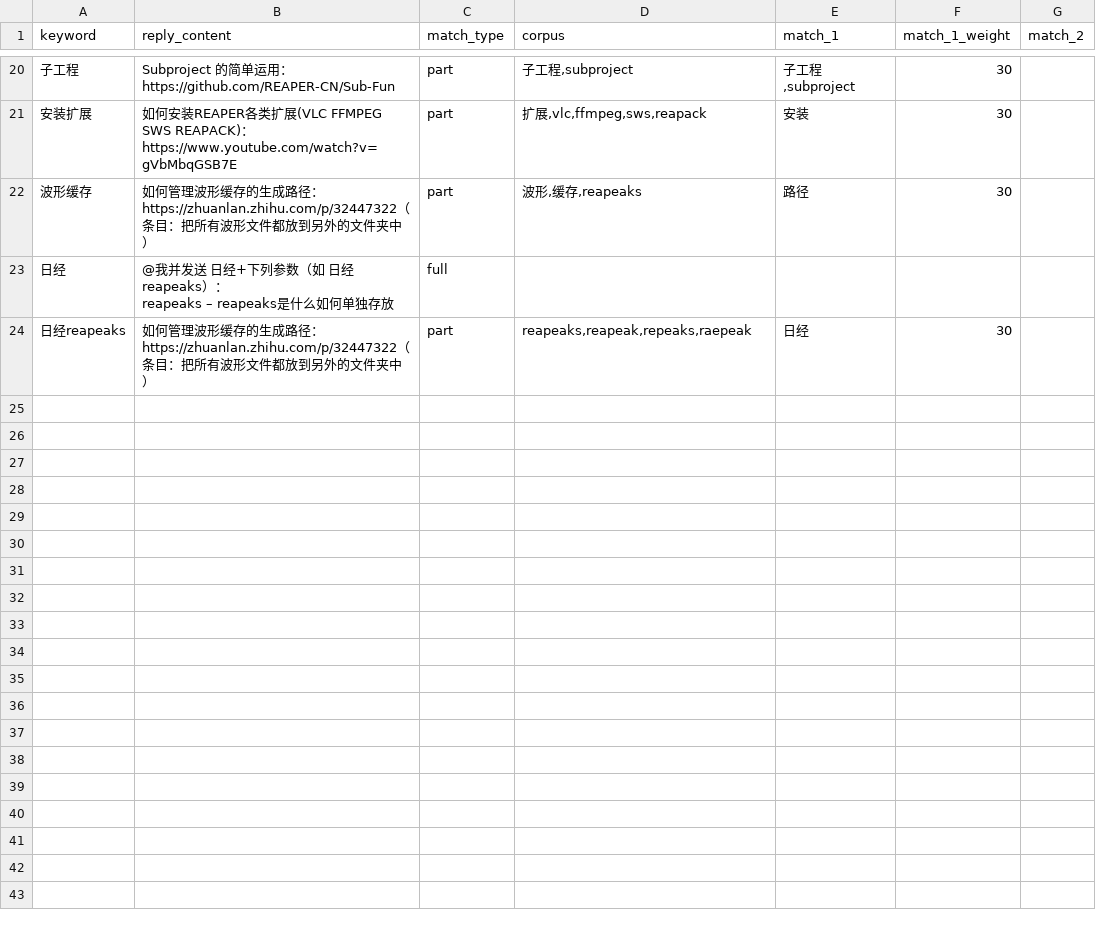
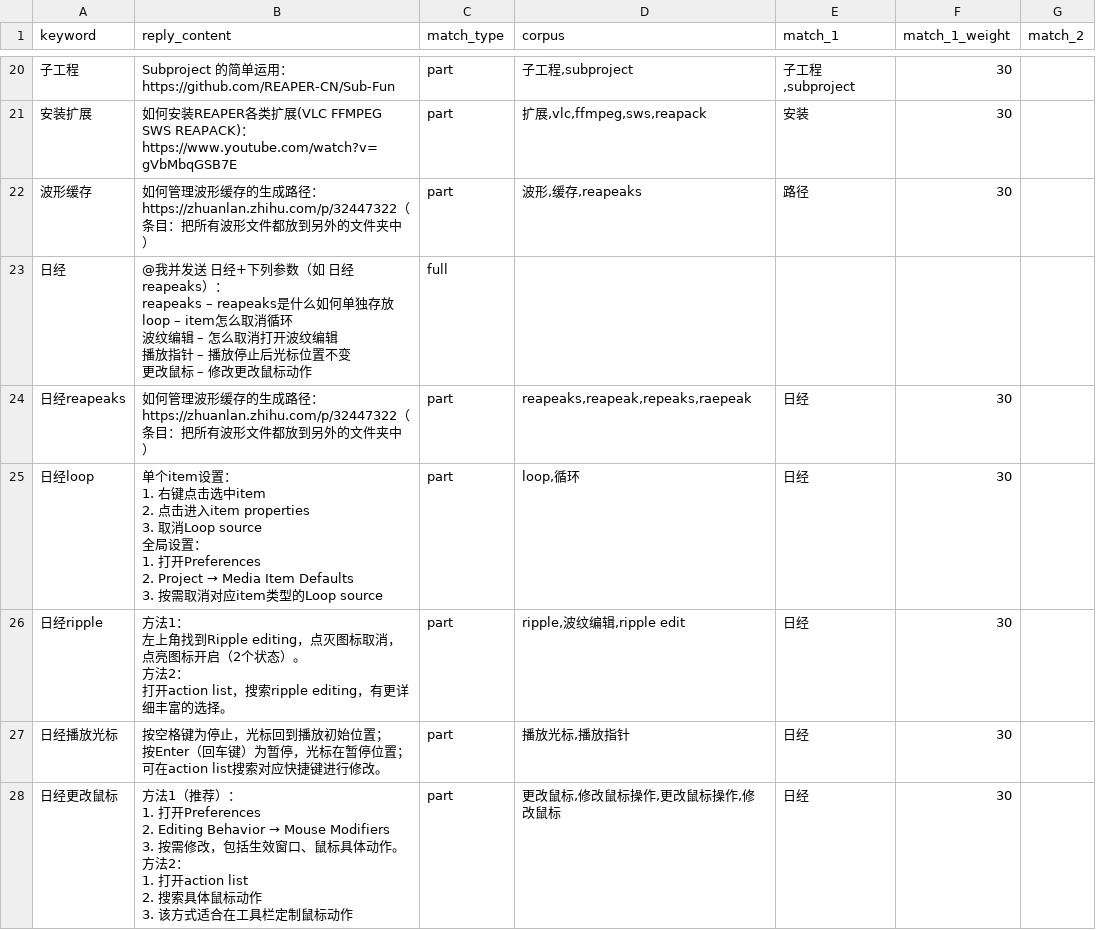
Before and after one commit to REAPER-CN/reabot.REAPER-CN, a CSV file: reabot_reply.csv, drawn as a sheet; only a part is shown, gaps mark what is left out; ↵ is a line break in a cell; the diff names each change by its address in the sheet, - before the commit and + after, or states it on an @@ line.

Commit message:
日经问题补全20200224_1

```diff
--- a/reabot_reply.csv
+++ b/reabot_reply.csv
-B23 (reply_content): …单独存放
+B23 (reply_content): …单独存放 ↵ loop – item怎么取消循环 ↵ 波纹编辑 – 怎么取消打开波纹编辑 ↵ 播放指针 – 播放停止后光标位置不变 ↵ 更改鼠标 – 修改更改鼠标动作
+row 25: 日经loop | 单个item设置： ↵ 1. 右键点击选中item ↵ 2. 点击进入item properties ↵ 3. 取消Loop source ↵ 全局设置： ↵ 1. 打开Preferences ↵ 2. Project → Media Item Defaults ↵ 3. 按需取消对应item类型的Loop source | part | loop,循环 | 日经 | 30
+row 26: 日经ripple | 方法1： ↵ 左上角找到Ripple editing，点灭图标取消，点亮图标开启（2个状态）。 ↵ 方法2： ↵ 打开action list，搜索ripple editing，有更详细丰富的选择。 | part | ripple,波纹编辑,ripple edit | 日经 | 30
+row 27: 日经播放光标 | 按空格键为停止，光标回到播放初始位置； ↵ 按Enter（回车键）为暂停，光标在暂停位置； ↵ 可在action list搜索对应快捷键进行修改。 | part | 播放光标,播放指针 | 日经 | 30
+row 28: 日经更改鼠标 | 方法1（推荐）： ↵ 1. 打开Preferences ↵ 2. Editing Behavior → Mouse Modifiers ↵ 3. 按需修改，包括生效窗口、鼠标具体动作。 ↵ 方法2： ↵ 1. 打开action list ↵ 2. 搜索具体鼠标动作 ↵ 3. 该方式适合在工具栏定制鼠标动作 | part | 更改鼠标,修改鼠标操作,更改鼠标操作,修改鼠标 | 日经 | 30
```
